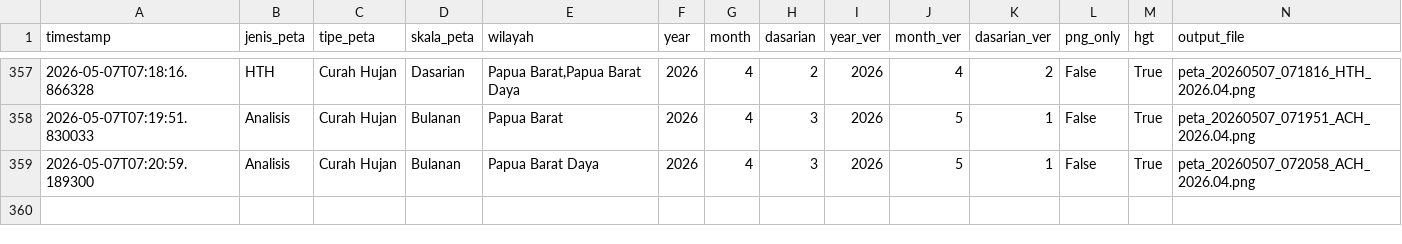
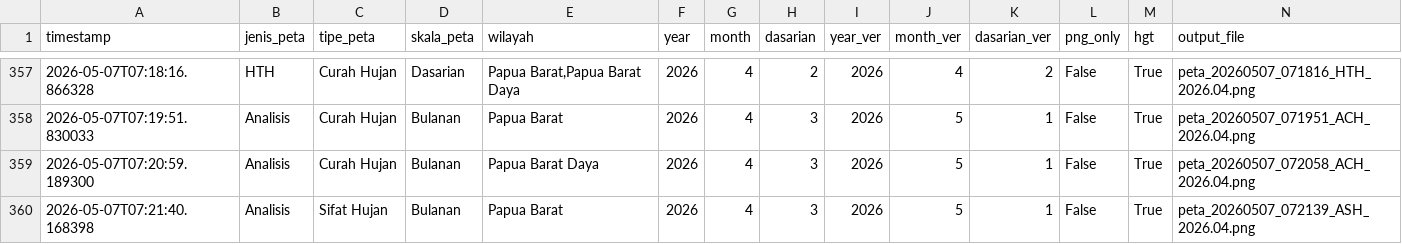
Before and after one commit to nashathur/Create-Map-IDW, a CSV file: execution_log.csv, drawn as a sheet; only a part is shown, gaps mark what is left out; rows hold the shown columns only; the diff names each change by its address in the sheet, - before the commit and + after, or states it on an @@ line.

Commit message:
log: Analisis - Sifat Hujan - Bulanan (2026-05-07 07:21)

```diff
--- a/execution_log.csv
+++ b/execution_log.csv
+row 360: 2026-05-07T07:21:40.168398 | Analisis | Sifat Hujan | Bulanan | Papua Barat | 2026 | 4 | 3 | 2026 | 5 | 1 | False | True | peta_20260507_072139_ASH_2026.04.png
```
